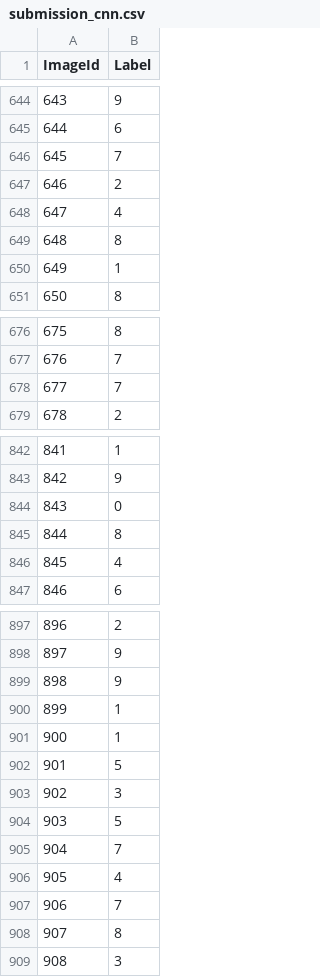
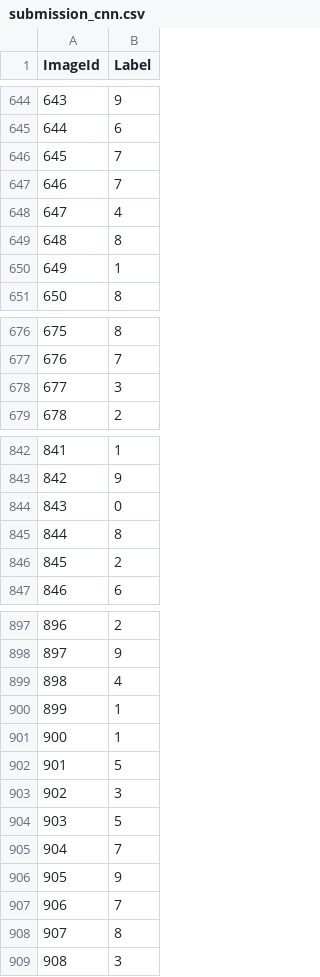
Before and after one commit to kobeeraveendran/kaggle-competitions, a CSV file: mnist-digits/submission_cnn.csv, drawn as a sheet; only a part is shown, gaps mark what is left out; the diff covers the shown part only.

```diff
--- a/mnist-digits/submission_cnn.csv
+++ b/mnist-digits/submission_cnn.csv
@@ -646,3 +646,3 @@ ImageId,Label
 645,7
-646,2
+646,7
 647,4
@@ -677,3 +677,3 @@ ImageId,Label
 676,7
-677,7
+677,3
 678,2
@@ -845,3 +845,3 @@ ImageId,Label
 844,8
-845,4
+845,2
 846,6
@@ -898,3 +898,3 @@ ImageId,Label
 897,9
-898,9
+898,4
 899,1
@@ -905,3 +905,3 @@ ImageId,Label
 904,7
-905,4
+905,9
 906,7
```
Also changed, not shown: 177 edited cells elsewhere in this file, 1 other file.
